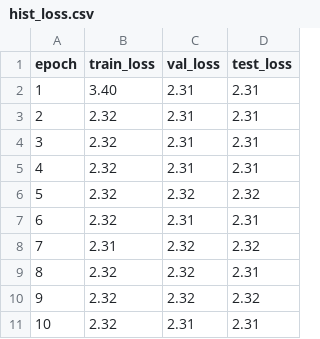
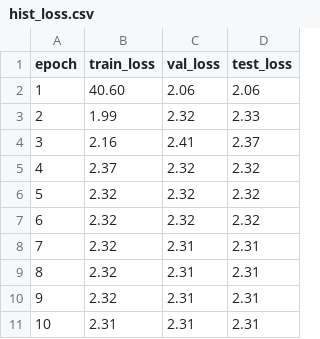
Before and after one commit to lucas-santana/trabalho2-visao-computacional, a CSV file: results/experiment_9/hist_loss.csv, drawn as a sheet.

```diff
--- a/results/experiment_9/hist_loss.csv
+++ b/results/experiment_9/hist_loss.csv
@@ -1,11 +1,11 @@
 epoch,train_loss,val_loss,test_loss
-1,3.40,2.31,2.31
-2,2.32,2.31,2.31
-3,2.32,2.31,2.31
-4,2.32,2.31,2.31
+1,40.60,2.06,2.06
+2,1.99,2.32,2.33
+3,2.16,2.41,2.37
+4,2.37,2.32,2.32
 5,2.32,2.32,2.32
-6,2.32,2.31,2.31
-7,2.31,2.32,2.32
-8,2.32,2.32,2.31
-9,2.32,2.32,2.32
-10,2.32,2.31,2.31
+6,2.32,2.32,2.32
+7,2.32,2.31,2.31
+8,2.32,2.31,2.31
+9,2.32,2.31,2.31
+10,2.31,2.31,2.31
```
Also changed, not shown: results/acc_experiments.csv, results/experiment_10/df_cm.csv, 38 other files.
